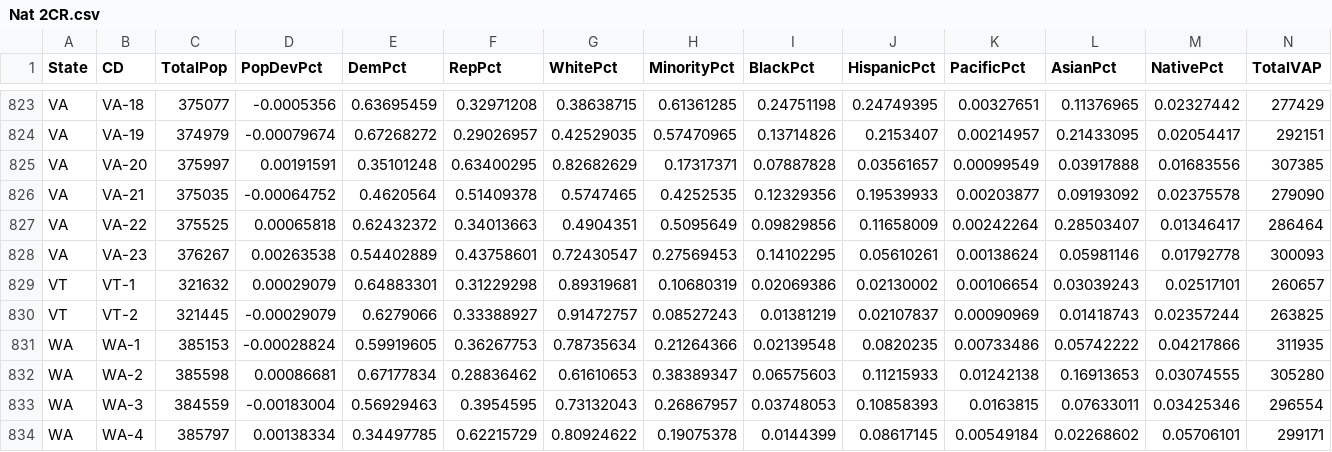
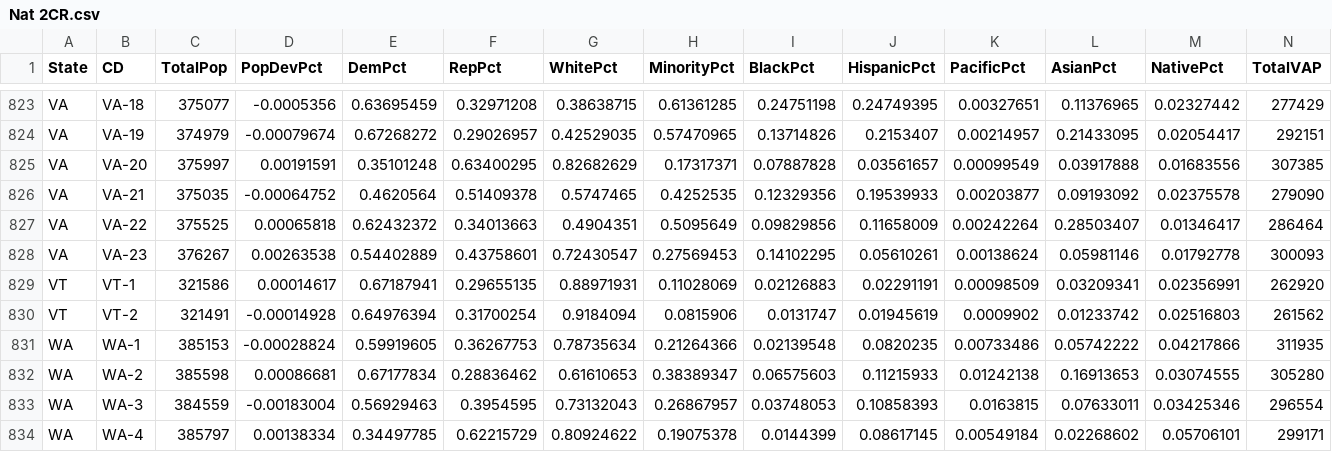
Before and after one commit to KevDevMep/Mapping, a CSV file: Data/Nat/Nat 2CR.csv, drawn as a sheet; only a part is shown, gaps mark what is left out; the diff covers the shown part only; the diff names each change by its address in the sheet, - before the commit and + after, or states it on an @@ line.

```diff
--- a/Data/Nat/Nat 2CR.csv
+++ b/Data/Nat/Nat 2CR.csv
-C829 (TotalPop): 321632
+C829 (TotalPop): 321586
-D829 (PopDevPct): 0.00029079
+D829 (PopDevPct): 0.00014617
-E829 (DemPct): 0.64883301
+E829 (DemPct): 0.67187941
-F829 (RepPct): 0.31229298
+F829 (RepPct): 0.29655135
-G829 (WhitePct): 0.89319681
+G829 (WhitePct): 0.88971931
-H829 (MinorityPct): 0.10680319
+H829 (MinorityPct): 0.11028069
-I829 (BlackPct): 0.02069386
+I829 (BlackPct): 0.02126883
-J829 (HispanicPct): 0.02130002
+J829 (HispanicPct): 0.02291191
-K829 (PacificPct): 0.00106654
+K829 (PacificPct): 0.00098509
-L829 (AsianPct): 0.03039243
+L829 (AsianPct): 0.03209341
-M829 (NativePct): 0.02517101
+M829 (NativePct): 0.02356991
-N829 (TotalVAP): 260657
+N829 (TotalVAP): 262920
-C830 (TotalPop): 321445
+C830 (TotalPop): 321491
-D830 (PopDevPct): -0.00029079
+D830 (PopDevPct): -0.00014928
-E830 (DemPct): 0.6279066
+E830 (DemPct): 0.64976394
-F830 (RepPct): 0.33388927
+F830 (RepPct): 0.31700254
-G830 (WhitePct): 0.91472757
+G830 (WhitePct): 0.9184094
-H830 (MinorityPct): 0.08527243
+H830 (MinorityPct): 0.0815906
-I830 (BlackPct): 0.01381219
+I830 (BlackPct): 0.0131747
-J830 (HispanicPct): 0.02107837
+J830 (HispanicPct): 0.01945619
-K830 (PacificPct): 0.00090969
+K830 (PacificPct): 0.0009902
-L830 (AsianPct): 0.01418743
+L830 (AsianPct): 0.01233742
-M830 (NativePct): 0.02357244
+M830 (NativePct): 0.02516803
-N830 (TotalVAP): 263825
+N830 (TotalVAP): 261562
```
Also changed, not shown: 2 added rows, 2 removed rows and 72 edited cells elsewhere in this file, 2 other files.
